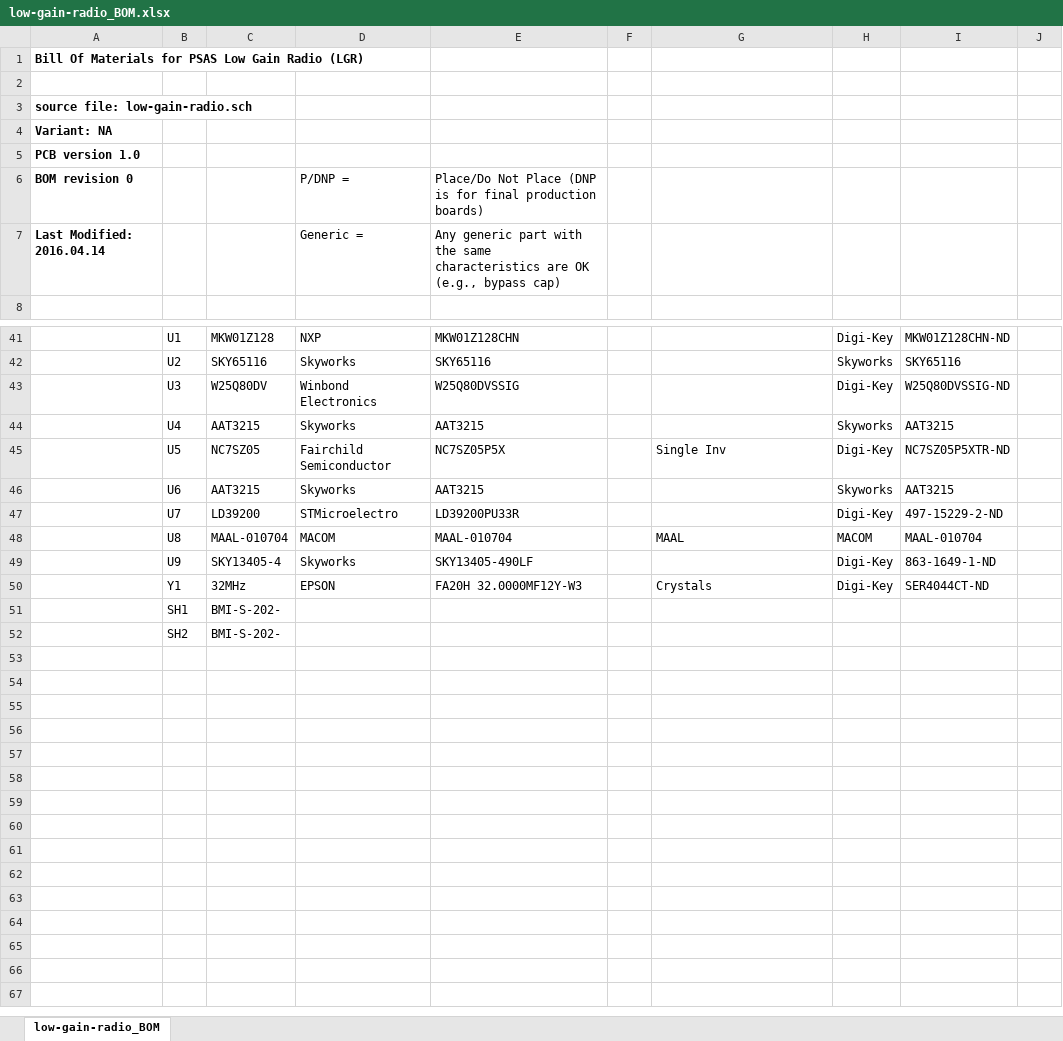
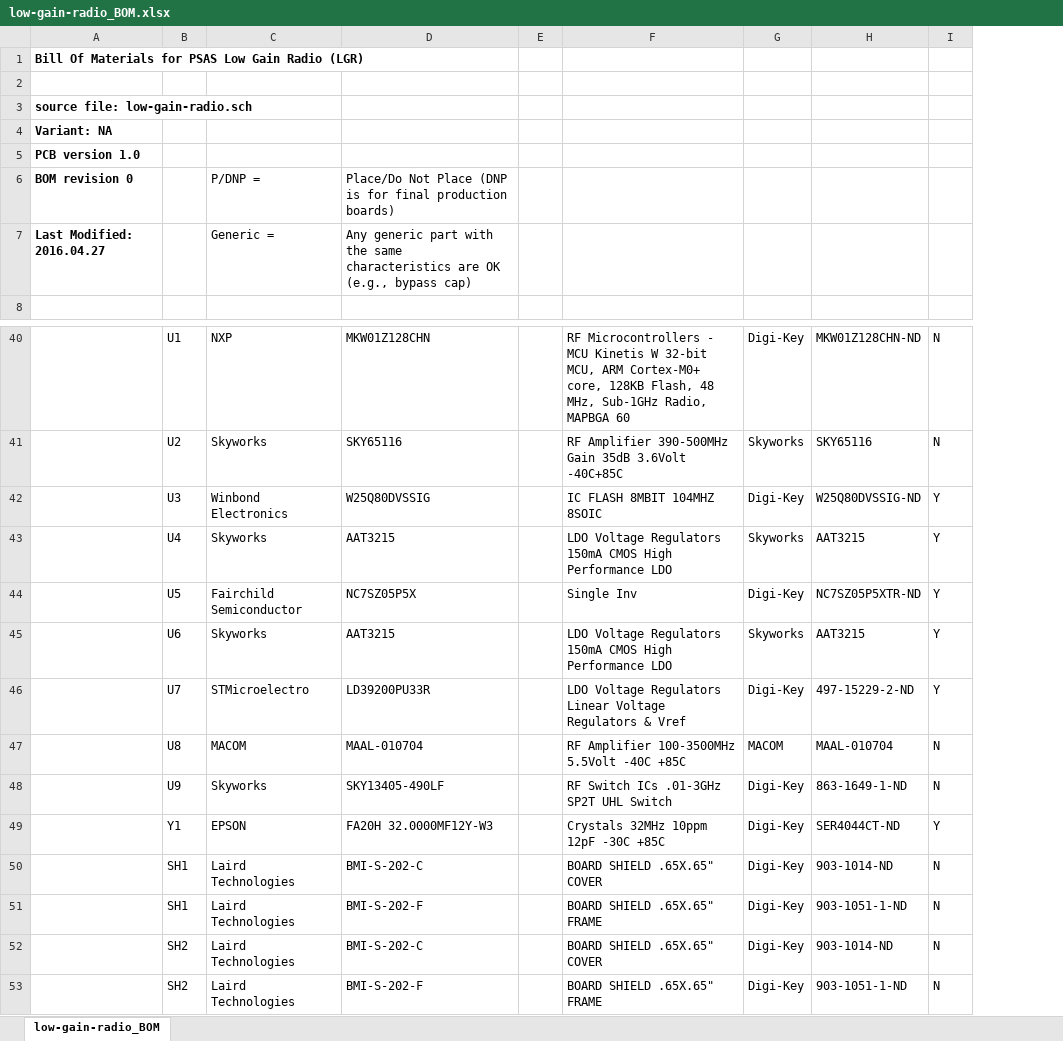
Before and after one commit to oresat/low-gain-radio, an Excel workbook: docs/low-gain-radio_BOM.xlsx, sheet low-gain-radio_BOM, drawn as a sheet; only a part is shown, gaps mark what is left out; values as stored, in another font and other column widths than the file's, no borders; removed rows and columns are numbered as before the commit, all else as after; the diff covers the shown part only; the diff names each change by its address in the sheet, - before the commit and + after, or states it on an @@ line.

```diff
--- a/docs/low-gain-radio_BOM.xlsx (sheet low-gain-radio_BOM)
+++ b/docs/low-gain-radio_BOM.xlsx (sheet low-gain-radio_BOM)
-column C, rows 41-52: MKW01Z128 | SKY65116 | W25Q80DV | AAT3215 | NC7SZ05 | AAT3215 | LD39200 | MAAL-010704 | SKY13405-4 | 32MHz | BMI-S-202- | BMI-S-202-
-column F, empty
+column E, empty
-column J, empty
+column I, rows 40-50: N | N | Y | Y | Y | Y | Y | N | N | Y | N; row 52: N
-A7: Last Modified: 2016.04.14
+A7: Last Modified: 2016.04.27
-F40: (empty)
+F40: RF Microcontrollers - MCU Kinetis W 32-bit MCU, ARM Cortex-M0+ core, 128KB Flash, 48 MHz, Sub-1GHz Radio, MAPBGA 60
-F41: (empty)
+F41: RF Amplifier 390-500MHz Gain 35dB 3.6Volt -40C+85C
-F42: (empty)
+F42: IC FLASH 8MBIT 104MHZ 8SOIC
-F43: (empty)
+F43: LDO Voltage Regulators 150mA CMOS High Performance LDO
-F45: (empty)
+F45: LDO Voltage Regulators 150mA CMOS High Performance LDO
-F46: (empty)
+F46: LDO Voltage Regulators Linear Voltage Regulators & Vref
-F47: MAAL
+F47: RF Amplifier 100-3500MHz 5.5Volt -40C +85C
-F48: (empty)
+F48: RF Switch ICs .01-3GHz SP2T UHL Switch
-F49: Crystals
+F49: Crystals 32MHz 10ppm 12pF -30C +85C
-C50: (empty)
+C50: Laird Technologies
-D50: (empty)
+D50: BMI-S-202-C
-F50: (empty)
+F50: BOARD SHIELD .65X.65" COVER
-G50: (empty)
+G50: Digi-Key
-H50: (empty)
+H50: 903-1014-ND
+row 51:  | SH1 | Laird Technologies | BMI-S-202-F |  | BOARD SHIELD .65X.65" FRAME | Digi-Key | 903-1051-1-ND | N
-C52: (empty)
+C52: Laird Technologies
-D52: (empty)
+D52: BMI-S-202-C
-F52: (empty)
+F52: BOARD SHIELD .65X.65" COVER
-G52: (empty)
+G52: Digi-Key
-H52: (empty)
+H52: 903-1014-ND
+row 53:  | SH2 | Laird Technologies | BMI-S-202-F |  | BOARD SHIELD .65X.65" FRAME | Digi-Key | 903-1051-1-ND | N
```
Also changed, not shown: 2 added rows, 3 removed rows and 28 edited cells elsewhere in this sheet, 3 other files.
